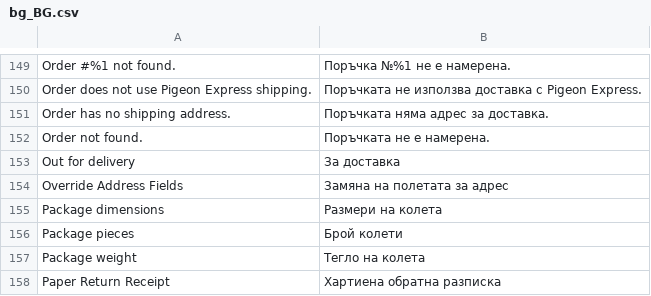
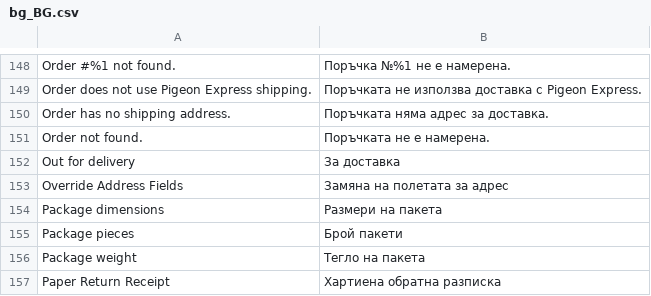
Before and after one commit to Pigeon-Express/pigeon-express-for-magento, a CSV file: i18n/bg_BG.csv, drawn as a sheet; only a part is shown, gaps mark what is left out; the diff covers the shown part only.

```diff
--- a/i18n/bg_BG.csv
+++ b/i18n/bg_BG.csv
@@ -154,5 +153,5 @@
 "Override Address Fields","Замяна на полетата за адрес"
-"Package dimensions","Размери на колета"
-"Package pieces","Брой колети"
-"Package weight","Тегло на колета"
+"Package dimensions","Размери на пакета"
+"Package pieces","Брой пакети"
+"Package weight","Тегло на пакета"
 "Paper Return Receipt","Хартиена обратна разписка"
```
Also changed, not shown: 13 added rows, 14 removed rows and 46 edited cells elsewhere in this file, i18n/en_US.csv.
